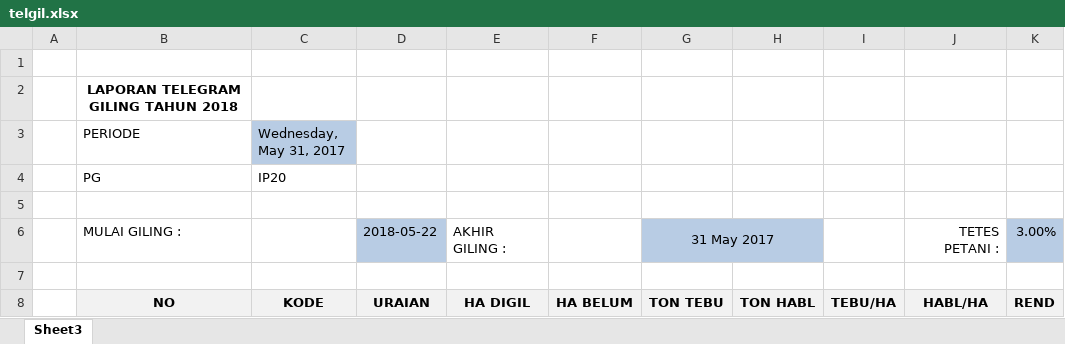
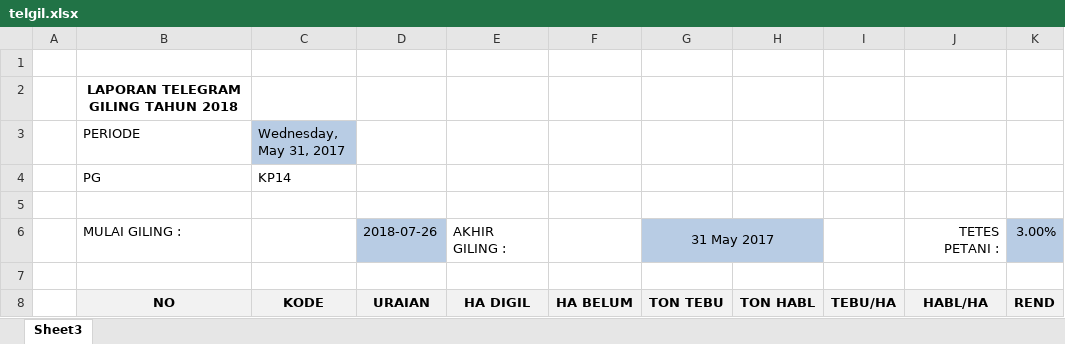
Before and after one commit to dirg-bisma/simpg-sap, an Excel workbook: assets/uploads/files/telgil.xlsx, sheet Sheet3, drawn as a sheet; only a part is shown; values as stored, in another font and other column widths than the file's, no borders; the diff names each change by its address in the sheet, - before the commit and + after, or states it on an @@ line.

Commit message:
update telgil

```diff
--- a/assets/uploads/files/telgil.xlsx (sheet Sheet3)
+++ b/assets/uploads/files/telgil.xlsx (sheet Sheet3)
-C4 (Wednesday, May 31, 2017): IP20
+C4 (Wednesday, May 31, 2017): KP14
-D6: 2018-05-22
+D6: 2018-07-26
```
Also changed, not shown: assets/uploads/files/evaluasi.xlsx, 4 other files.
